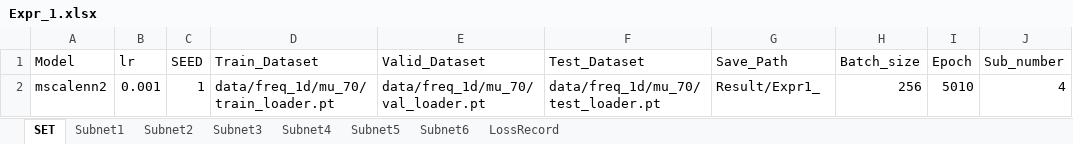
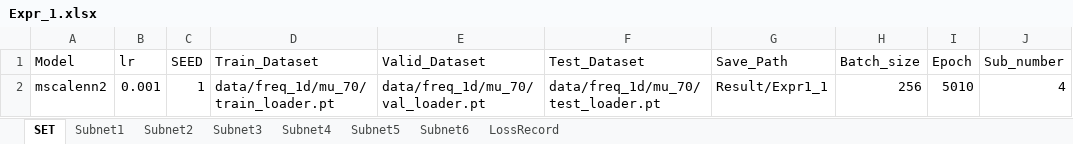
Before and after one commit to liangaomng/lulu_ms1, an Excel workbook: Expr1d/Expr_1.xlsx, sheet SET, drawn as a sheet; only a part is shown; values as stored, in another font and other column widths than the file's, no borders; the diff names each change by its address in the sheet, - before the commit and + after, or states it on an @@ line.

```diff
--- a/Expr1d/Expr_1.xlsx (sheet SET)
+++ b/Expr1d/Expr_1.xlsx (sheet SET)
-G2 (Save_Path): Result/Expr1_
+G2 (Save_Path): Result/Expr1_1
```
Also changed, not shown: 2 other files.
